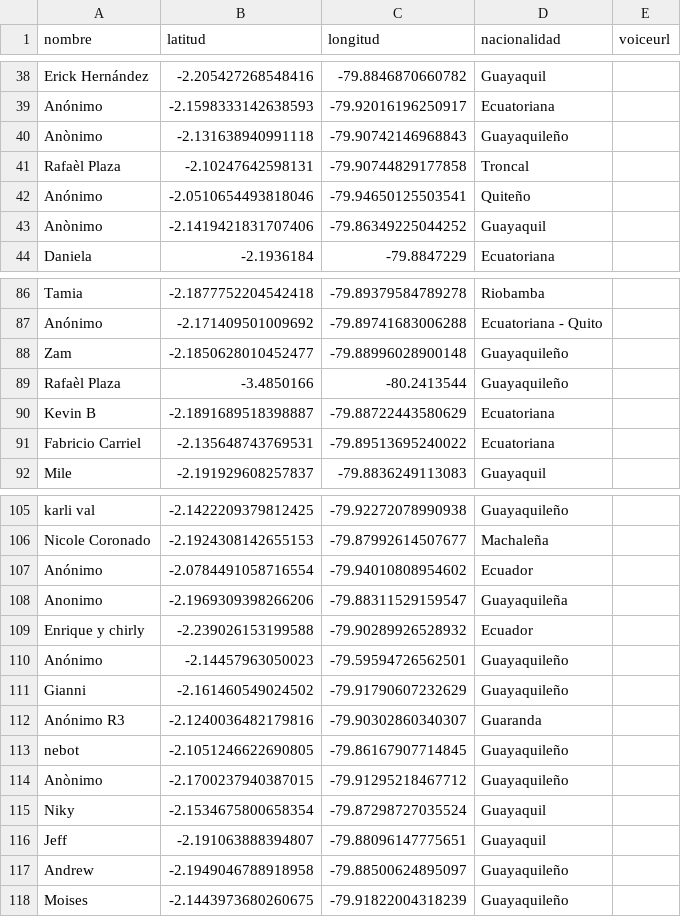
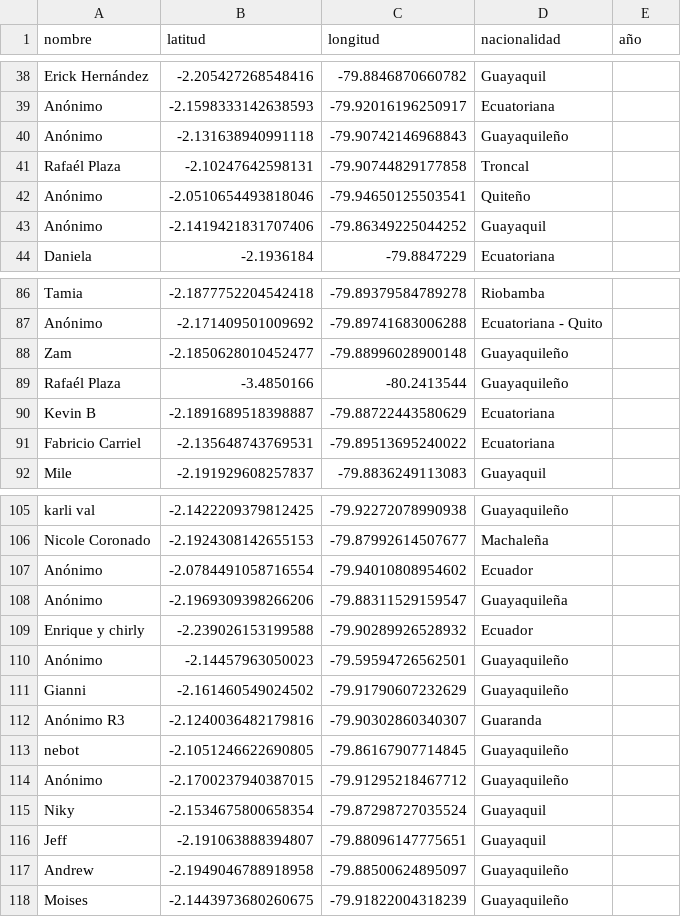
Before and after one commit to dotgoec/dot_go.ec, a CSV file: public/narcolombia/points.csv, drawn as a sheet; only a part is shown, gaps mark what is left out; the diff covers the shown part only.

Commit message:
NarColombia: updated point form

```diff
--- a/public/narcolombia/points.csv
+++ b/public/narcolombia/points.csv
@@ -1 +1 @@
-nombre,latitud,longitud,nacionalidad,voiceurl
+nombre,latitud,longitud,nacionalidad,año
@@ -39,6 +39,6 @@ Erick Hernández,-2.205427268548416,-79.8846870660782,Guayaquil,
 Anónimo,-2.1598333142638593,-79.92016196250917,Ecuatoriana,
-Anònimo,-2.131638940991118,-79.90742146968843,Guayaquileño,
-Rafaèl Plaza,-2.10247642598131,-79.90744829177858,Troncal,
+Anónimo,-2.131638940991118,-79.90742146968843,Guayaquileño,
+Rafaél Plaza,-2.10247642598131,-79.90744829177858,Troncal,
 Anónimo,-2.0510654493818046,-79.94650125503541,Quiteño,
-Anònimo,-2.1419421831707406,-79.86349225044252,Guayaquil,
+Anónimo,-2.1419421831707406,-79.86349225044252,Guayaquil,
 Daniela,-2.1936184,-79.8847229,Ecuatoriana,
@@ -88,3 +88,3 @@ Anónimo,-2.171409501009692,-79.89741683006288,Ecuatoriana  - Quito,
 Zam,-2.1850628010452477,-79.88996028900148,Guayaquileño,
-Rafaèl Plaza,-3.4850166,-80.2413544,Guayaquileño,
+Rafaél Plaza,-3.4850166,-80.2413544,Guayaquileño,
 Kevin B,-2.1891689518398887,-79.88722443580629,Ecuatoriana,
@@ -107,3 +107,3 @@ Nicole Coronado,-2.1924308142655153,-79.87992614507677,Machaleña,
 Anónimo,-2.0784491058716554,-79.94010808954602,Ecuador,
-Anonimo,-2.1969309398266206,-79.88311529159547,Guayaquileña,
+Anónimo,-2.1969309398266206,-79.88311529159547,Guayaquileña,
 Enrique y chirly,-2.239026153199588,-79.90289926528932,Ecuador,
@@ -113,3 +113,3 @@ Anónimo R3,-2.1240036482179816,-79.90302860340307,Guaranda,
 nebot,-2.1051246622690805,-79.86167907714845,Guayaquileño,
-Anònimo,-2.1700237940387015,-79.91295218467712,Guayaquileño,
+Anónimo,-2.1700237940387015,-79.91295218467712,Guayaquileño,
 Niky,-2.1534675800658354,-79.87298727035524,Guayaquil,
```
Also changed, not shown: 13 added rows and 7 edited cells elsewhere in this file, 2 other files.
